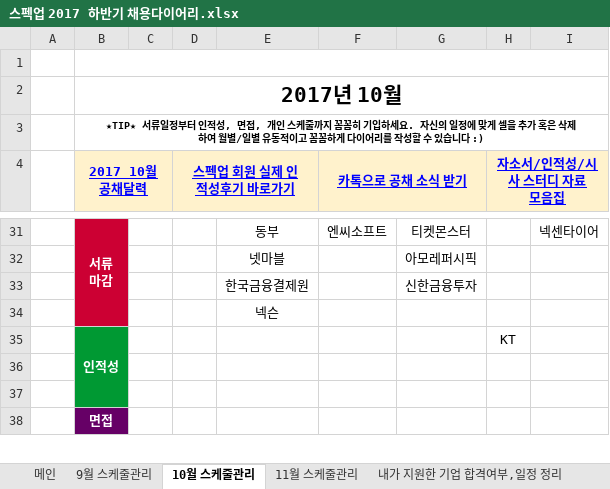
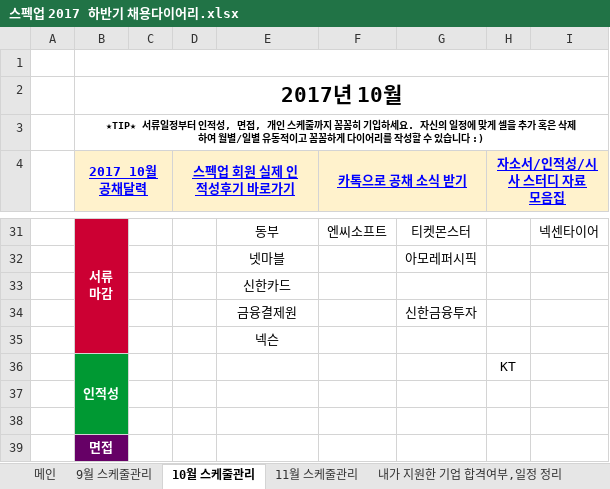
Before and after one commit to BAChan31/Job, an Excel workbook: 자소서/스펙업 2017 하반기 채용다이어리.xlsx, sheet 10월 스케줄관리, drawn as a sheet; only a part is shown, gaps mark what is left out; values as stored, in another font and other column widths than the file's, no borders; charts and pictures not drawn; addresses are those after the commit; the diff names each change by its address in the sheet, - before the commit and + after, or states it on an @@ line.

```diff
--- a/자소서/스펙업 2017 하반기 채용다이어리.xlsx (sheet 10월 스케줄관리)
+++ b/자소서/스펙업 2017 하반기 채용다이어리.xlsx (sheet 10월 스케줄관리)
+row 33:  |  |  |  | 신한카드
-E34: 한국금융결제원
+E34: 금융결제원
```
Also changed, not shown: sheet 내가 지원한 기업 합격여부,일정 정리, 1 other file.
